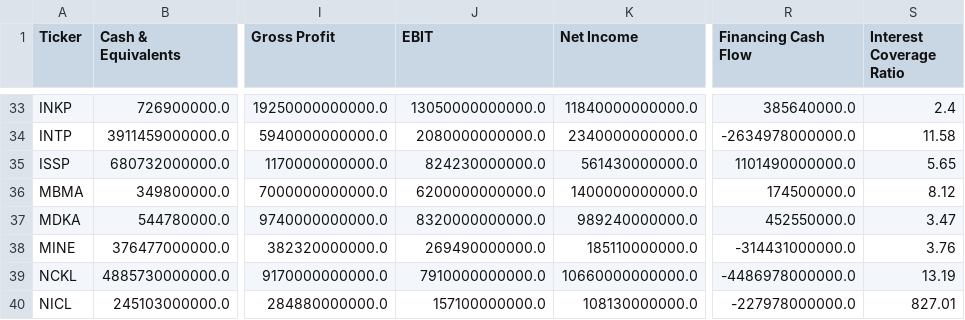
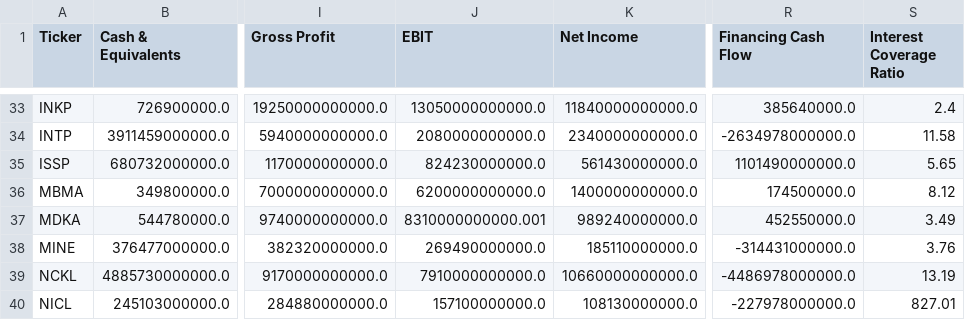
Before and after one commit to dodoreminica/pressure-monitor, a CSV file: Dataset_A_Laporan_Keuangan.csv, drawn as a sheet; only a part is shown, gaps mark what is left out; the diff names each change by its address in the sheet, - before the commit and + after, or states it on an @@ line.

```diff
--- a/Dataset_A_Laporan_Keuangan.csv
+++ b/Dataset_A_Laporan_Keuangan.csv
-J37 (EBIT): 8320000000000.0
+J37 (EBIT): 8310000000000.001
-S37 (Interest Coverage Ratio): 3.47
+S37 (Interest Coverage Ratio): 3.49
```
Also changed, not shown: Dataset_B_Harga_Wajar.csv, Dataset_C_Risk_Scoring.csv, 2 other files.
